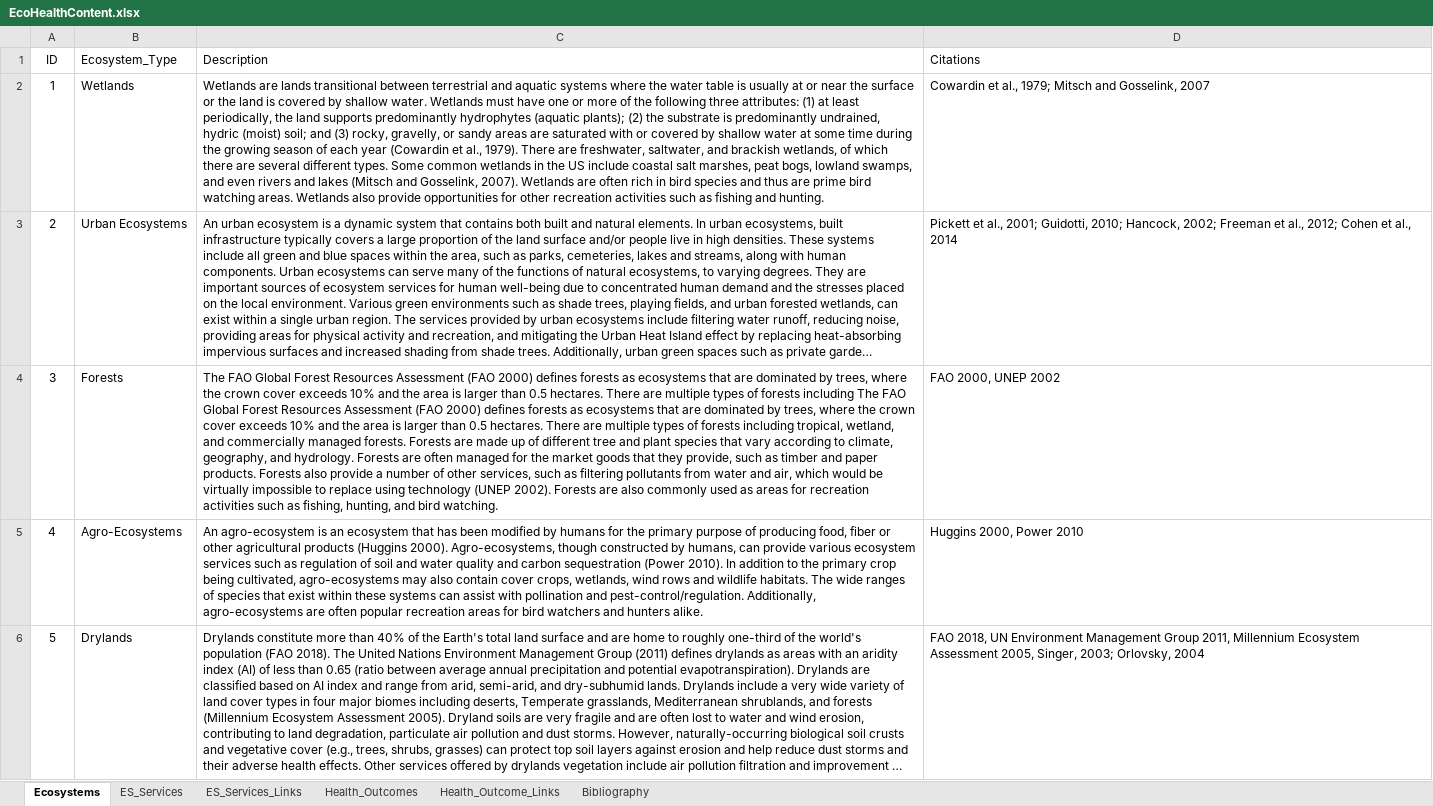
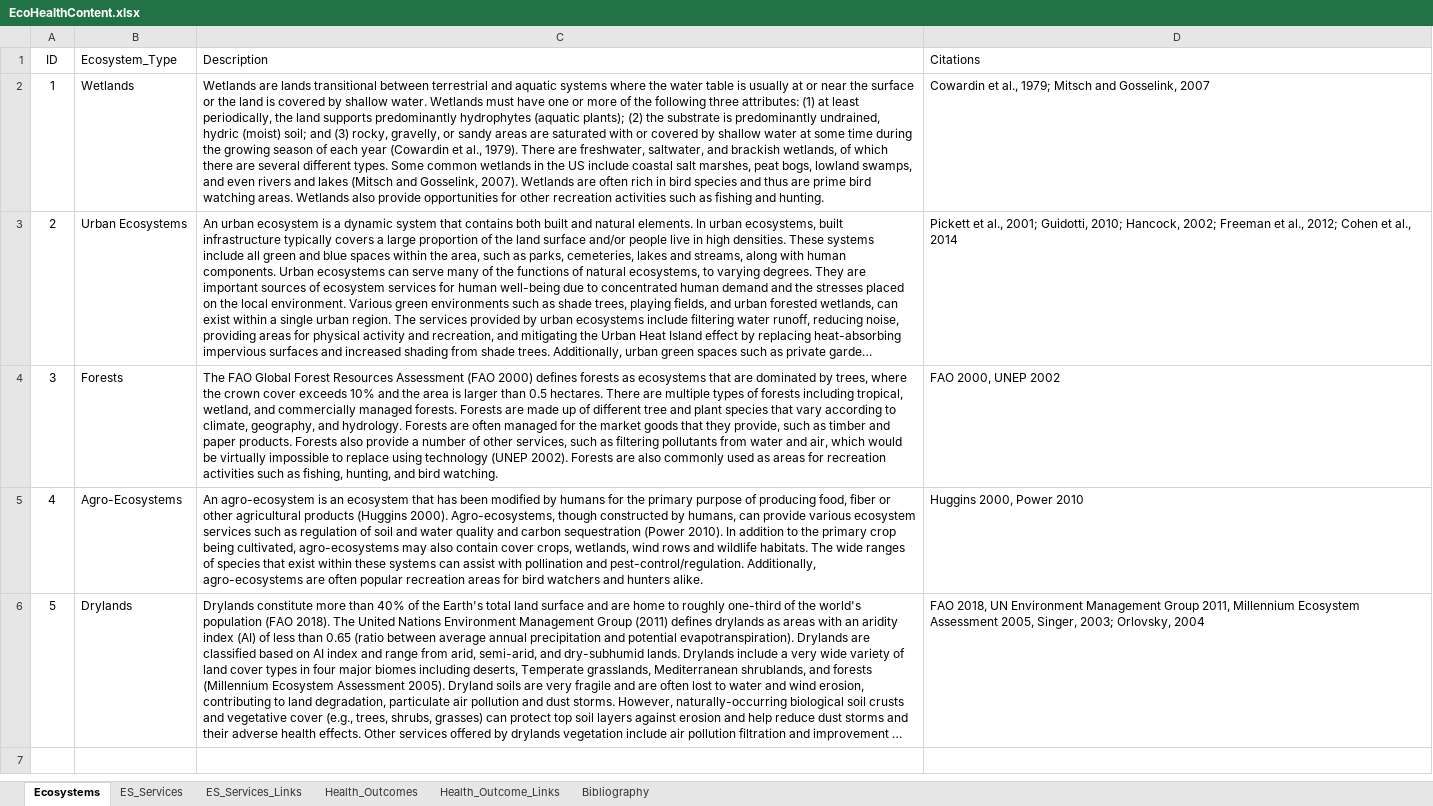
Before and after one commit to USEPA/EcoHealth_Relationship_Browser, an Excel workbook: content/EcoHealthContent.xlsx, sheet Ecosystems, drawn as a sheet; long unchanged cells end in …; values as stored, in another font and other column widths than the file's, no borders; the diff names each change by its address in the sheet, - before the commit and + after, or states it on an @@ line.

Commit message:
Forest description fix

```diff
--- a/content/EcoHealthContent.xlsx (sheet Ecosystems)
+++ b/content/EcoHealthContent.xlsx (sheet Ecosystems)
-C4 (Description): …forests including The FAO Global Forest Resources Assessment (FAO 2000) defines forests as ecosystems that are dominated by trees, where the crown cover exceeds 10% and the area is larger than 0.5 hectares. There are multiple types of forests including tropical, wetland,…
+C4 (Description): …forests including tropical, wetland,…
```
Also changed, not shown: 1 other file.
